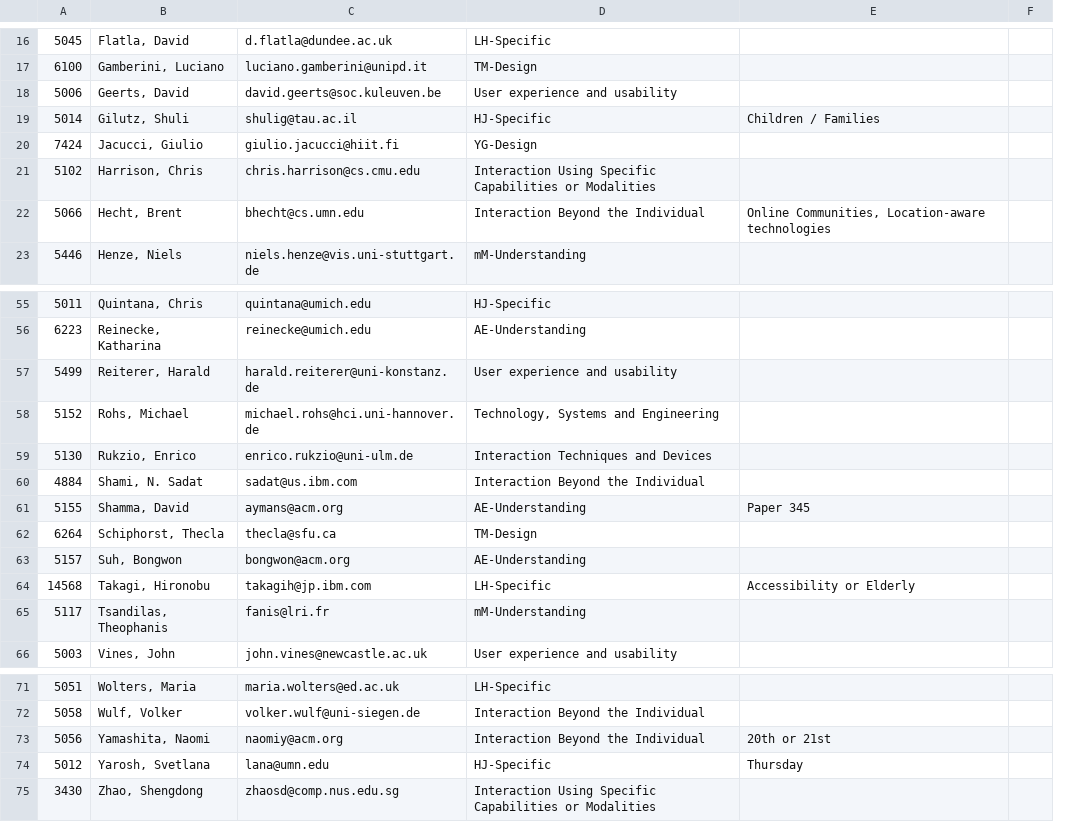
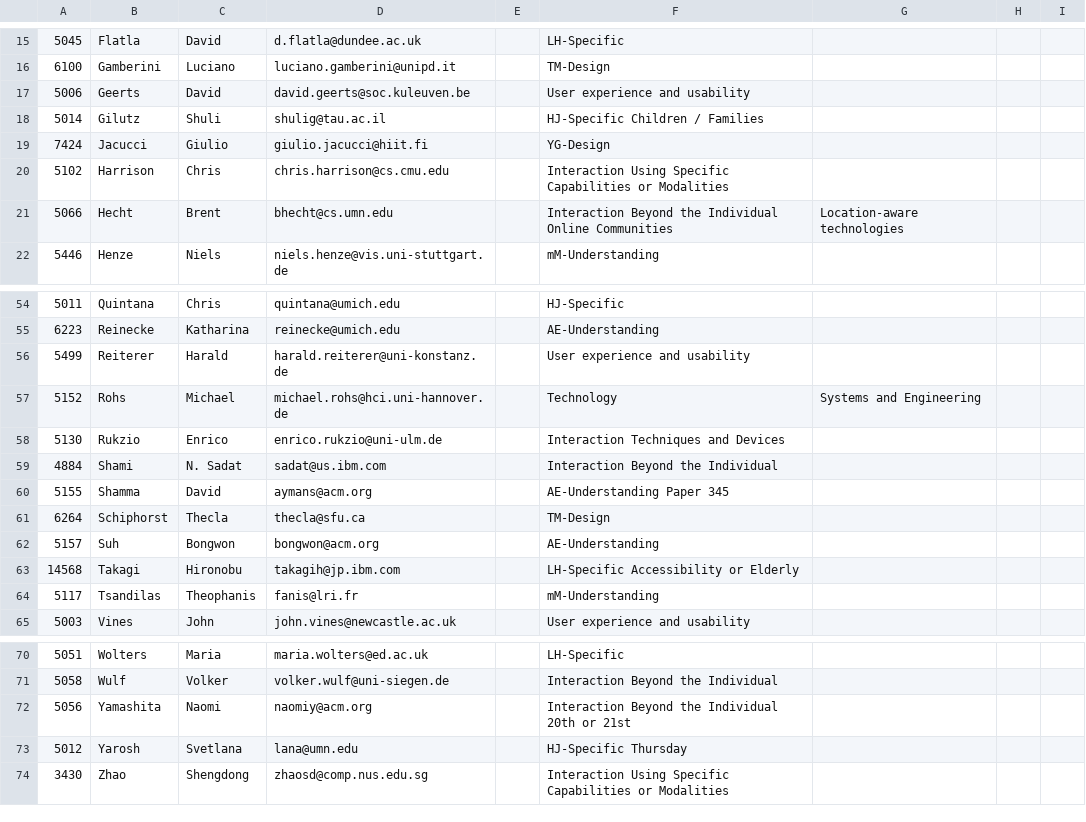
Before and after one commit to mcpanic/cobi, a CSV file: initDB/chairs.csv, drawn as a sheet; only a part is shown, gaps mark what is left out; removed rows and columns are numbered as before the commit, all else as after; the diff covers the shown part only; the diff names each change by its address in the sheet, - before the commit and + after, or states it on an @@ line.

```diff
--- a/initDB/chairs.csv
+++ b/initDB/chairs.csv
-column B, rows 16-23: Flatla, David | Gamberini, Luciano | Geerts, David | Gilutz, Shuli | Jacucci, Giulio | Harrison, Chris | Hecht, Brent | Henze, Niels; rows 55-66: Quintana, Chris | Reinecke, Katharina | Reiterer, Harald | Rohs, Michael | Rukzio, Enrico | Shami, N. Sadat | Shamma, David | Schiphorst, Thecla | Suh, Bongwon | Takagi, Hironobu | Tsandilas, Theophanis | Vines, John; rows 71-75: Wolters, Maria | Wulf, Volker | Yamashita, Naomi | Yarosh, Svetlana | Zhao, Shengdong
+column B, rows 15-22: Flatla | Gamberini | Geerts | Gilutz | Jacucci | Harrison | Hecht | Henze; rows 54-65: Quintana | Reinecke | Reiterer | Rohs | Rukzio | Shami | Shamma | Schiphorst | Suh | Takagi | Tsandilas | Vines; rows 70-74: Wolters | Wulf | Yamashita | Yarosh | Zhao
+column C, rows 15-22: David | Luciano | David | Shuli | Giulio | Chris | Brent | Niels; rows 54-65: Chris | Katharina | Harald | Michael | Enrico | N. Sadat | David | Thecla | Bongwon | Hironobu | Theophanis | John; rows 70-74: Maria | Volker | Naomi | Svetlana | Shengdong
+column E, empty
-column E, rows 19-22: Children / Families |  |  | Online Communities, Location-aware technologies; rows 61-64: Paper 345 |  |  | Accessibility or Elderly; rows 73-74: 20th or 21st | Thursday
-column F, empty
+column G, row 21: Location-aware technologies; row 57: Systems and Engineering
+column H, empty
+column I, empty
-F18: HJ-Specific
+F18: HJ-Specific Children / Families
-F21: Interaction Beyond the Individual
+F21: Interaction Beyond the Individual Online Communities
-F57: Technology, Systems and Engineering
+F57: Technology
-F60: AE-Understanding
+F60: AE-Understanding Paper 345
-F63: LH-Specific
+F63: LH-Specific Accessibility or Elderly
-F72: Interaction Beyond the Individual
+F72: Interaction Beyond the Individual 20th or 21st
-F73: HJ-Specific
+F73: HJ-Specific Thursday
```
Also changed, not shown: 1 removed row and 10 edited cells elsewhere in this file, 4 other files.
